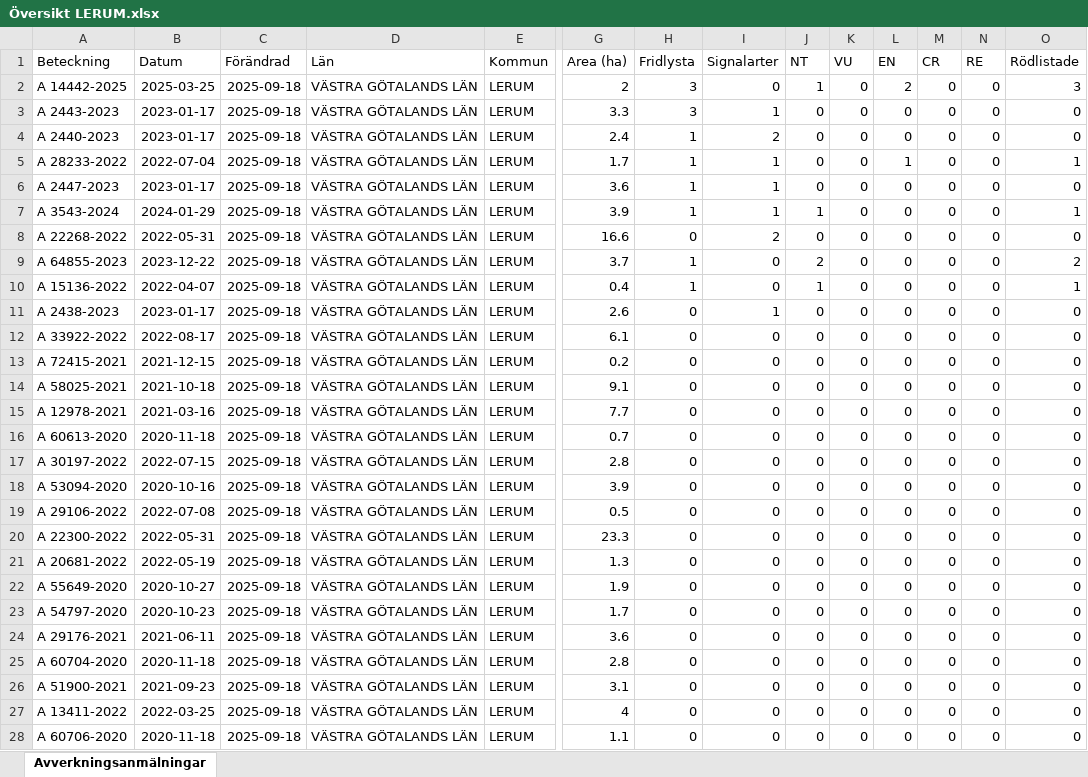
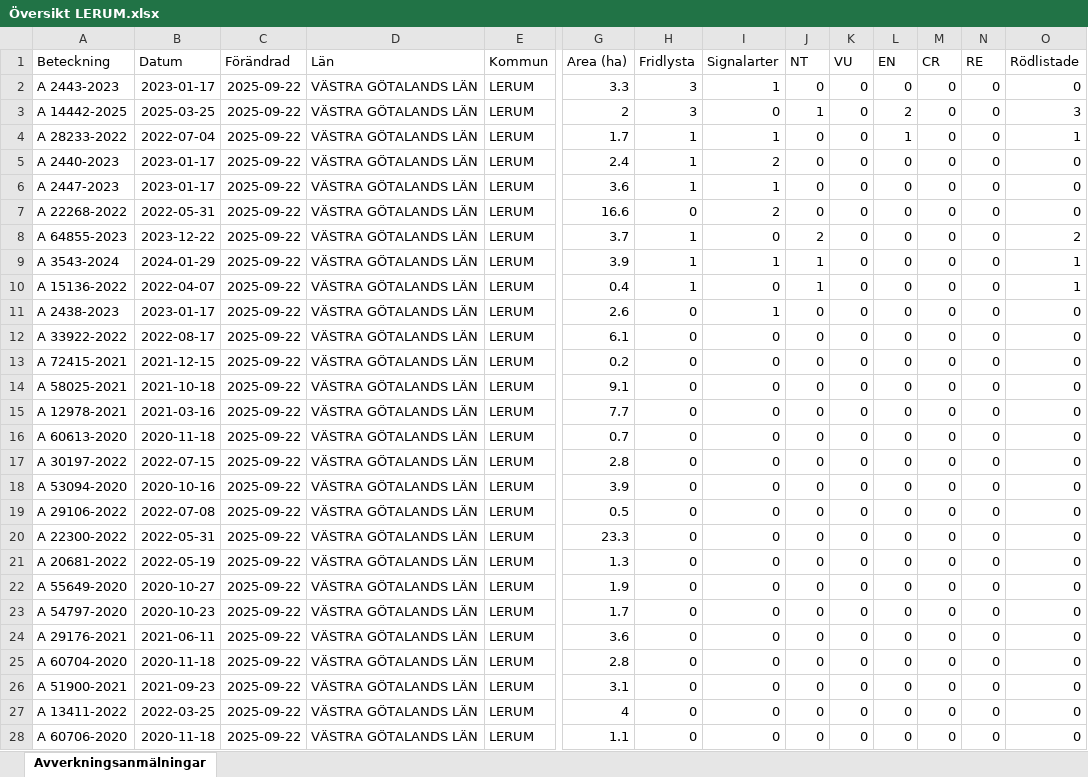
Before and after one commit to klasma/Logging_1441, an Excel workbook: Översikt LERUM.xlsx, sheet Avverkningsanmälningar, drawn as a sheet; only a part is shown, gaps mark what is left out; values as stored, in another font and other column widths than the file's, no borders; removed rows and columns are numbered as before the commit, all else as after; rows hold the shown columns only; the diff covers the shown part only; the diff names each change by its address in the sheet, - before the commit and + after, or states it on an @@ line.

```diff
--- a/Översikt LERUM.xlsx (sheet Avverkningsanmälningar)
+++ b/Översikt LERUM.xlsx (sheet Avverkningsanmälningar)
-row 2: A 14442-2025 | 2025-03-25 | 2025-09-18 | VÄSTRA GÖTALANDS LÄN | LERUM | 2 | 3 | 0 | 1 | 0 | 2 | 0 | 0 | 3
-C2 (Förändrad): 2025-09-18
+C2 (Förändrad): 2025-09-22
-row 4: A 2440-2023 | 2023-01-17 | 2025-09-18 | VÄSTRA GÖTALANDS LÄN | LERUM | 2.4 | 1 | 2 | 0 | 0 | 0 | 0 | 0 | 0
+row 3: A 14442-2025 | 2025-03-25 | 2025-09-22 | VÄSTRA GÖTALANDS LÄN | LERUM | 2 | 3 | 0 | 1 | 0 | 2 | 0 | 0 | 3
-C4 (Förändrad): 2025-09-18
+C4 (Förändrad): 2025-09-22
+row 5: A 2440-2023 | 2023-01-17 | 2025-09-22 | VÄSTRA GÖTALANDS LÄN | LERUM | 2.4 | 1 | 2 | 0 | 0 | 0 | 0 | 0 | 0
-C6 (Förändrad): 2025-09-18
+C6 (Förändrad): 2025-09-22
-row 7: A 3543-2024 | 2024-01-29 | 2025-09-18 | VÄSTRA GÖTALANDS LÄN | LERUM | 3.9 | 1 | 1 | 1 | 0 | 0 | 0 | 0 | 1
-C7:C8 (Förändrad): 2025-09-18
+C7:C8 (Förändrad): 2025-09-22
+row 9: A 3543-2024 | 2024-01-29 | 2025-09-22 | VÄSTRA GÖTALANDS LÄN | LERUM | 3.9 | 1 | 1 | 1 | 0 | 0 | 0 | 0 | 1
-C10:C28 (Förändrad): 2025-09-18
+C10:C28 (Förändrad): 2025-09-22
```
Also changed, not shown: 32 added rows, 31 removed rows and 118 edited cells elsewhere in this sheet, artfynd/A 14442-2025 artfynd.xlsx, artfynd/A 2443-2023 artfynd.xlsx, 53 other files.
